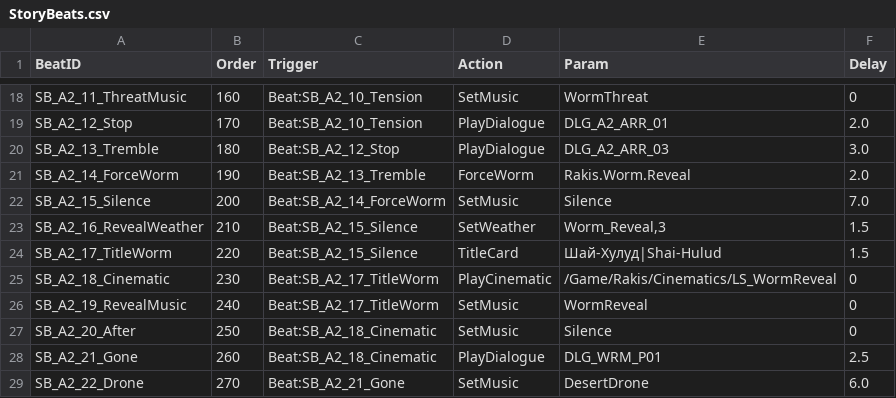
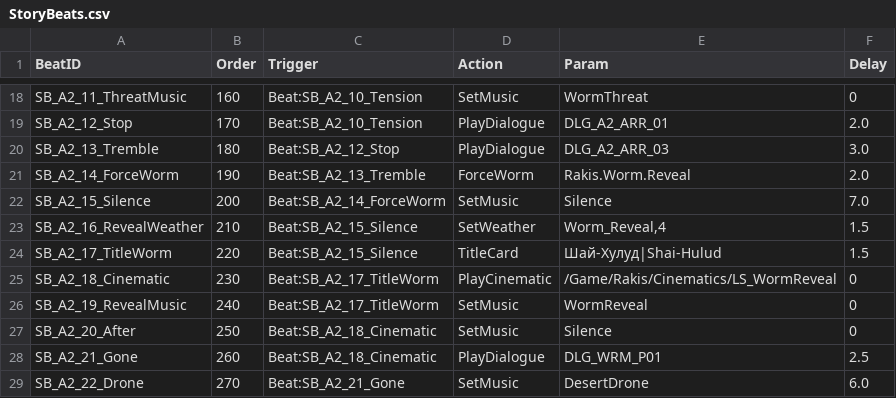
Before and after one commit to kenjaweallangels-gif/proj, a CSV file: Content/Rakis/Data/StoryBeats.csv, drawn as a sheet; only a part is shown, gaps mark what is left out.

```diff
--- a/Content/Rakis/Data/StoryBeats.csv
+++ b/Content/Rakis/Data/StoryBeats.csv
@@ -22,3 +22,3 @@ SB_A2_14_ForceWorm,190,Beat:SB_A2_13_Tremble,ForceWorm,Rakis.Worm.Reveal,2.0
 SB_A2_15_Silence,200,Beat:SB_A2_14_ForceWorm,SetMusic,Silence,7.0
-SB_A2_16_RevealWeather,210,Beat:SB_A2_15_Silence,SetWeather,"Worm_Reveal,3",1.5
+SB_A2_16_RevealWeather,210,Beat:SB_A2_15_Silence,SetWeather,"Worm_Reveal,4",1.5
 SB_A2_17_TitleWorm,220,Beat:SB_A2_15_Silence,TitleCard,Шай-Хулуд|Shai-Hulud,1.5
```
Also changed, not shown: Content/Rakis/Data/WeatherPresets.csv, 6 other files.
